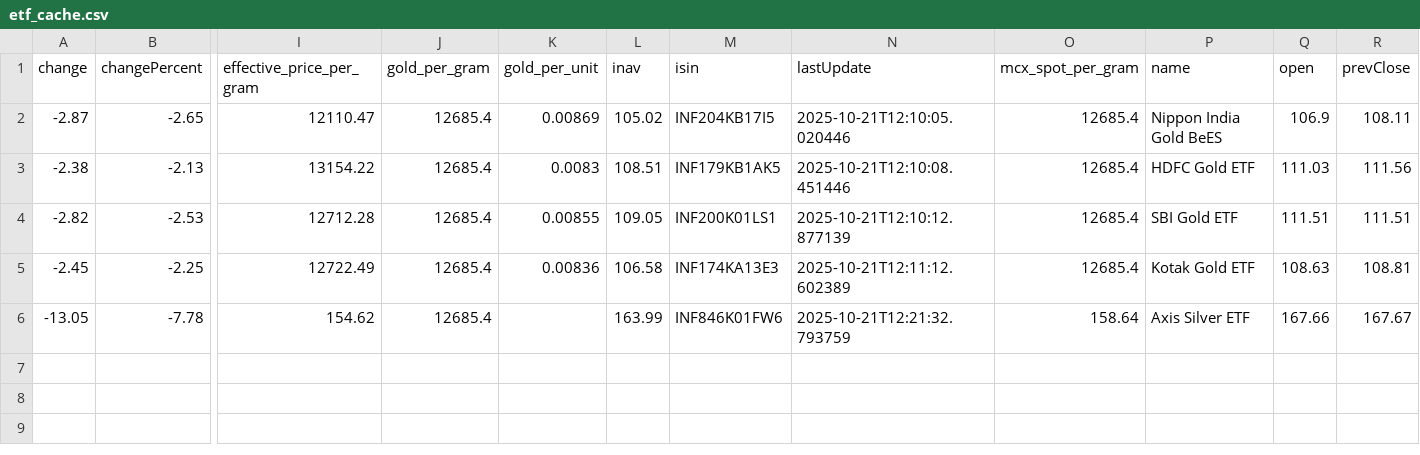
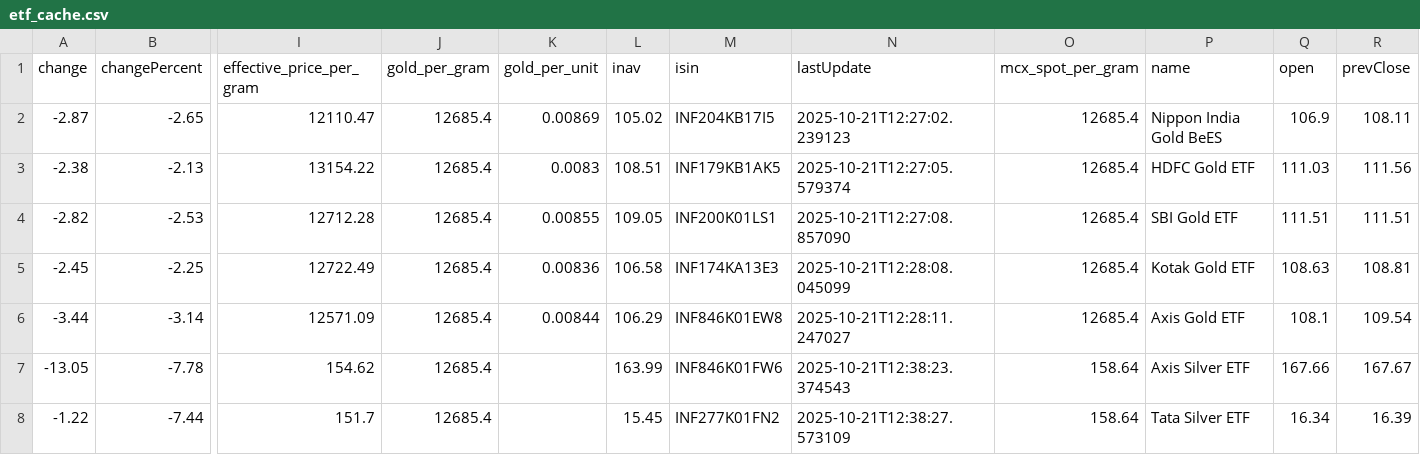
Before and after one commit to abhishekkumar9807/etf-tracker, a CSV file: data/etf_cache.csv, drawn as a sheet; only a part is shown, gaps mark what is left out; addresses are those after the commit; rows hold the shown columns only; the diff names each change by its address in the sheet, - before the commit and + after, or states it on an @@ line.

```diff
--- a/data/etf_cache.csv
+++ b/data/etf_cache.csv
-N2 (lastUpdate): 2025-10-21T12:10:05.020446
+N2 (lastUpdate): 2025-10-21T12:27:02.239123
-N3 (lastUpdate): 2025-10-21T12:10:08.451446
+N3 (lastUpdate): 2025-10-21T12:27:05.579374
-N4 (lastUpdate): 2025-10-21T12:10:12.877139
+N4 (lastUpdate): 2025-10-21T12:27:08.857090
-N5 (lastUpdate): 2025-10-21T12:11:12.602389
+N5 (lastUpdate): 2025-10-21T12:28:08.045099
+row 6: -3.44 | -3.14 | 12571.09 | 12685.4 | 0.00844 | 106.29 | INF846K01EW8 | 2025-10-21T12:28:11.247027 | 12685.4 | Axis Gold ETF | 108.1 | 109.54
-N7 (lastUpdate): 2025-10-21T12:21:32.793759
+N7 (lastUpdate): 2025-10-21T12:38:23.374543
+row 8: -1.22 | -7.44 | 151.7 | 12685.4 |  | 15.45 | INF277K01FN2 | 2025-10-21T12:38:27.573109 | 158.64 | Tata Silver ETF | 16.34 | 16.39
```
Also changed, not shown: 2 other files.
